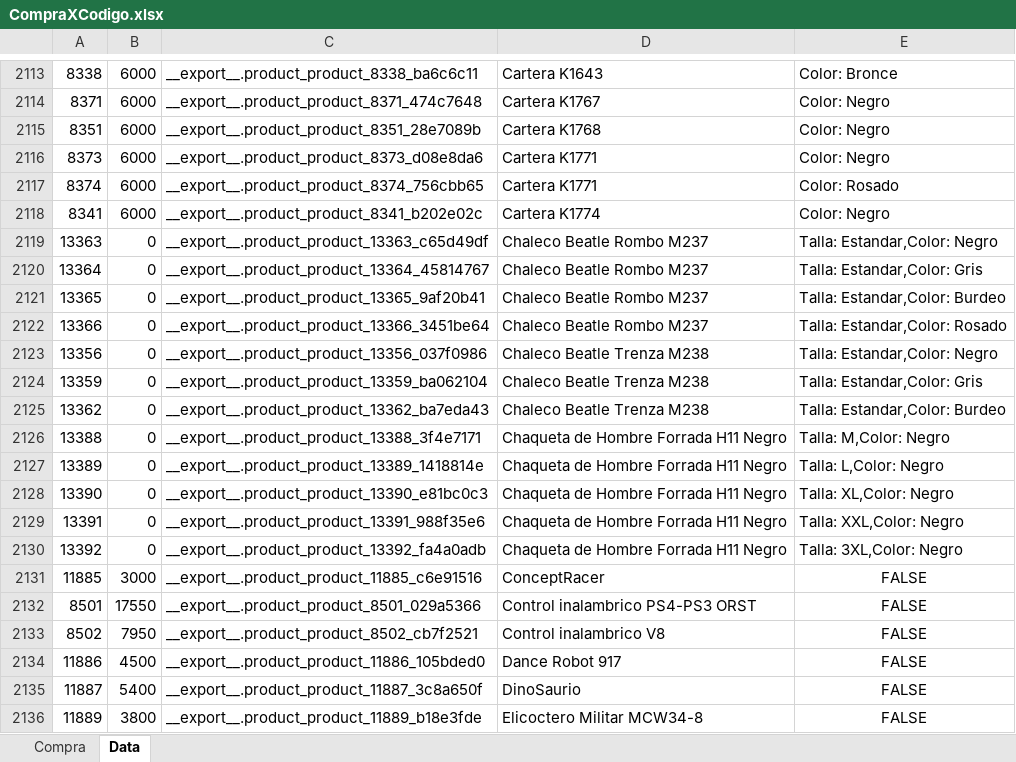
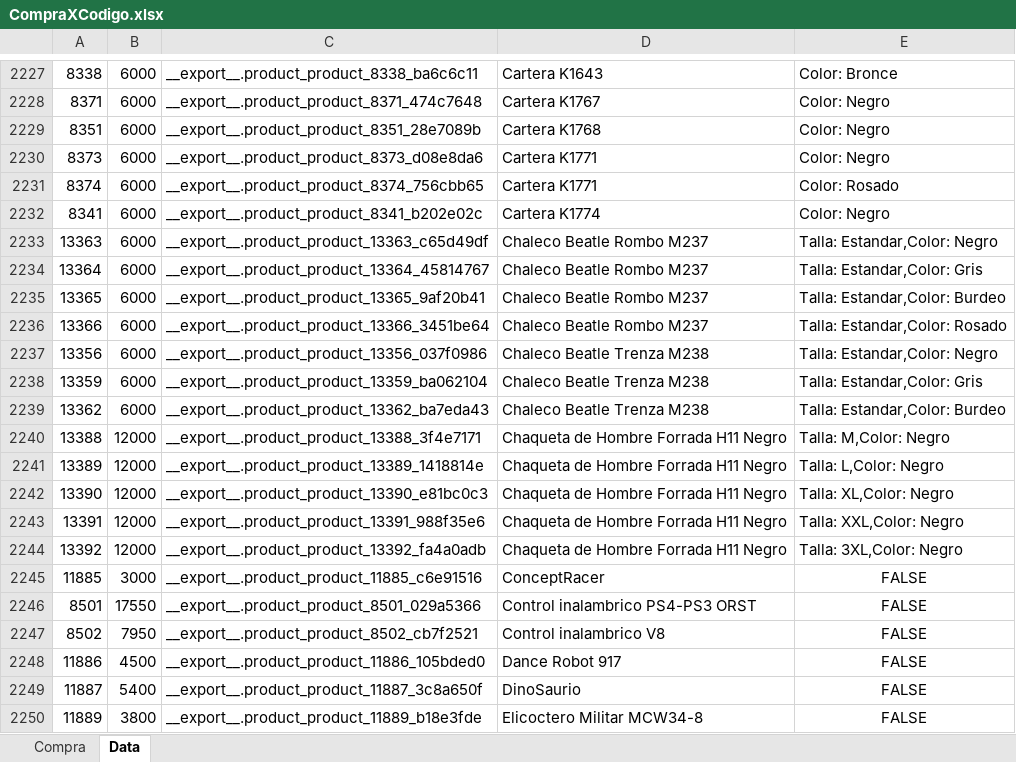
Before and after one commit to andrymoran/FotosMH, an Excel workbook: CompraXCodigo.xlsx, sheet Data, drawn as a sheet; only a part is shown, gaps mark what is left out; values as stored, in another font and other column widths than the file's, no borders; addresses are those after the commit; the diff covers the shown part only; the diff names each change by its address in the sheet, - before the commit and + after, or states it on an @@ line.

```diff
--- a/CompraXCodigo.xlsx (sheet Data)
+++ b/CompraXCodigo.xlsx (sheet Data)
-B2233:B2239: 0
+B2233:B2239: 6000
-B2240:B2244: 0
+B2240:B2244: 12000
```
Also changed, not shown: 114 added rows and 26 edited cells elsewhere in this sheet, Paris/Publicar.xlsx, 39 other files.
